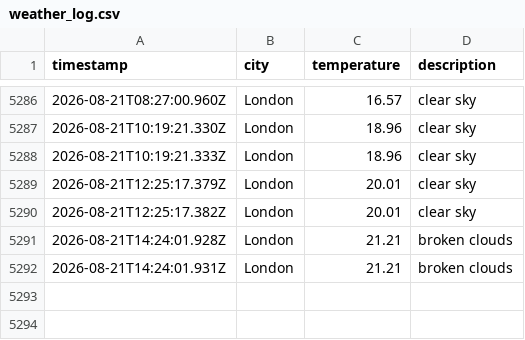
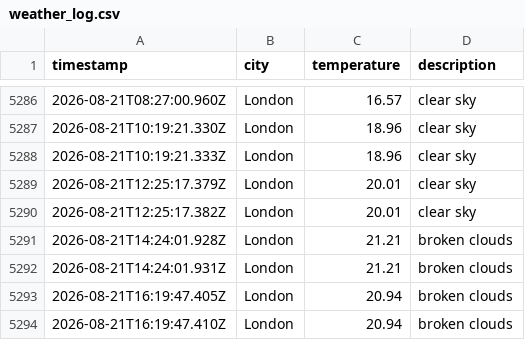
Before and after one commit to matthewthomas1999/DataOps-weather-js, a CSV file: data/weather_log.csv, drawn as a sheet; only a part is shown, gaps mark what is left out; the diff names each change by its address in the sheet, - before the commit and + after, or states it on an @@ line.

```diff
--- a/data/weather_log.csv
+++ b/data/weather_log.csv
+row 5293: 2026-08-21T16:19:47.405Z | London | 20.94 | broken clouds
+row 5294: 2026-08-21T16:19:47.410Z | London | 20.94 | broken clouds
```
Also changed, not shown: 1 other file.
